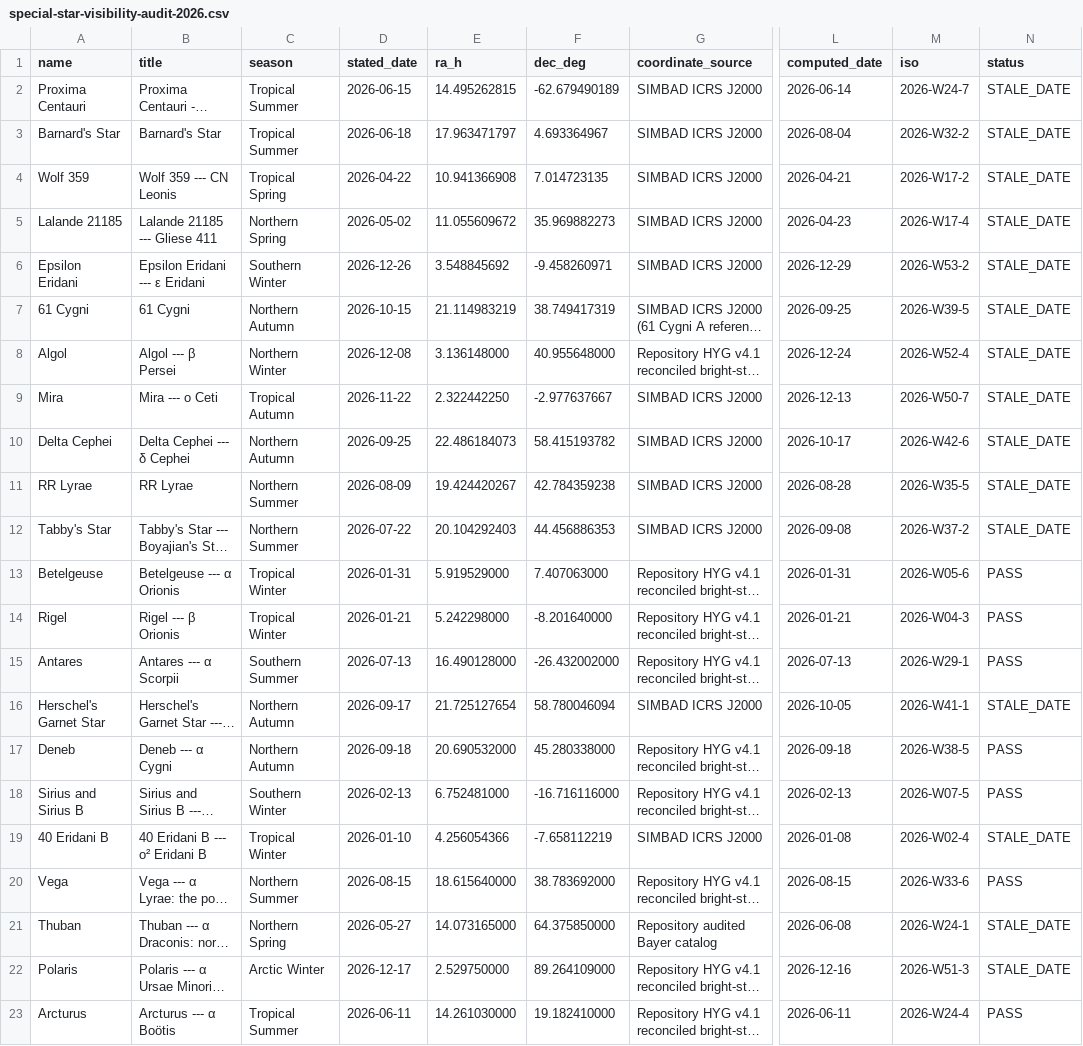
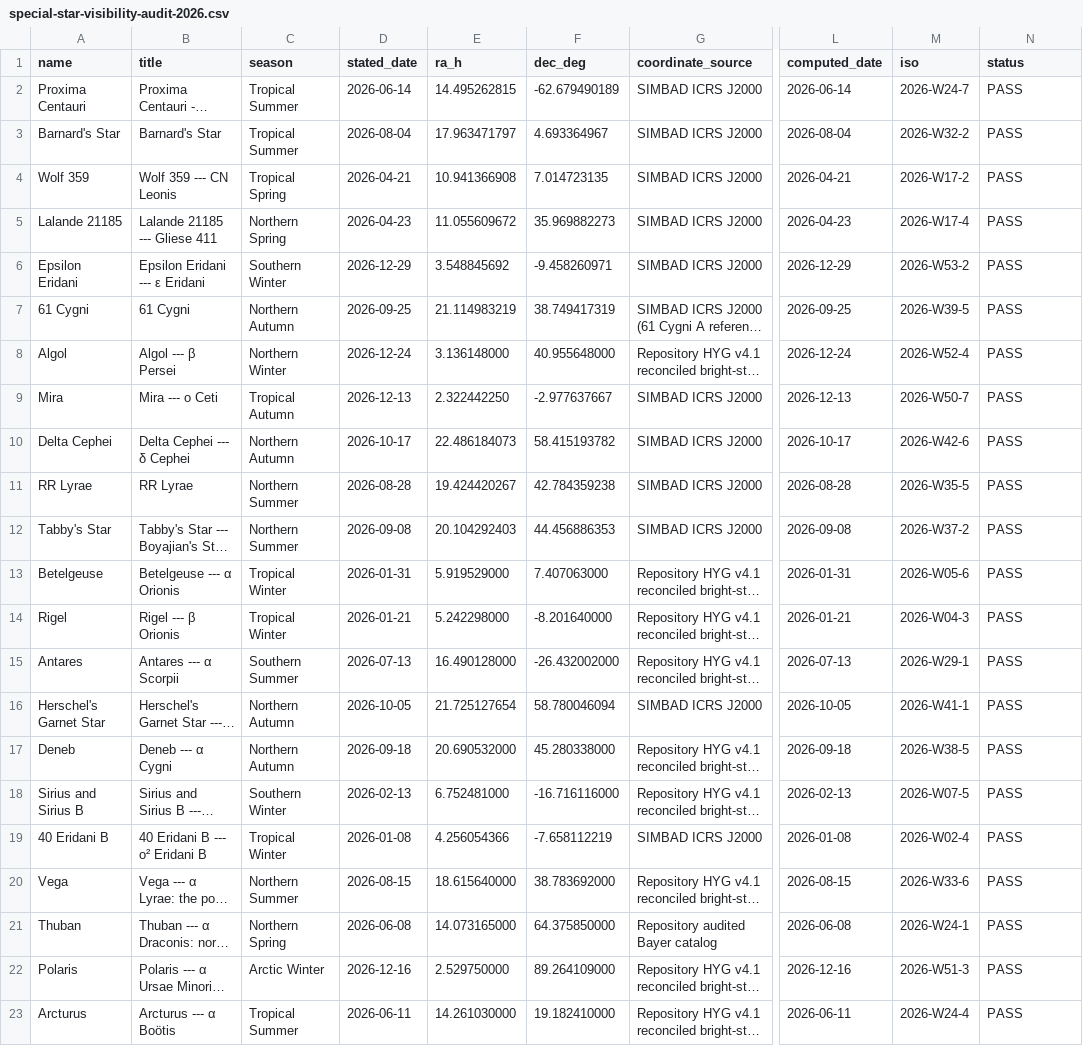
Before and after one commit to alexmiller63/star-almanack, a CSV file: special-star-visibility-audit-2026.csv, drawn as a sheet; only a part is shown, gaps mark what is left out; long unchanged cells end in …; the diff names each change by its address in the sheet, - before the commit and + after, or states it on an @@ line.

```diff
--- a/special-star-visibility-audit-2026.csv
+++ b/special-star-visibility-audit-2026.csv
-D2 (stated_date): 2026-06-15
+D2 (stated_date): 2026-06-14
-N2:N12 (status): STALE_DATE
+N2:N12 (status): PASS
-D3 (stated_date): 2026-06-18
+D3 (stated_date): 2026-08-04
-D4 (stated_date): 2026-04-22
+D4 (stated_date): 2026-04-21
-D5 (stated_date): 2026-05-02
+D5 (stated_date): 2026-04-23
-D6 (stated_date): 2026-12-26
+D6 (stated_date): 2026-12-29
-D7 (stated_date): 2026-10-15
+D7 (stated_date): 2026-09-25
-D8 (stated_date): 2026-12-08
+D8 (stated_date): 2026-12-24
-D9 (stated_date): 2026-11-22
+D9 (stated_date): 2026-12-13
-D10 (stated_date): 2026-09-25
+D10 (stated_date): 2026-10-17
-D11 (stated_date): 2026-08-09
+D11 (stated_date): 2026-08-28
-D12 (stated_date): 2026-07-22
+D12 (stated_date): 2026-09-08
-D16 (stated_date): 2026-09-17
+D16 (stated_date): 2026-10-05
-N16 (status): STALE_DATE
+N16 (status): PASS
-D19 (stated_date): 2026-01-10
+D19 (stated_date): 2026-01-08
-N19 (status): STALE_DATE
+N19 (status): PASS
-D21 (stated_date): 2026-05-27
+D21 (stated_date): 2026-06-08
-N21:N22 (status): STALE_DATE
+N21:N22 (status): PASS
-D22 (stated_date): 2026-12-17
+D22 (stated_date): 2026-12-16
```
Also changed, not shown: 1 other file.
